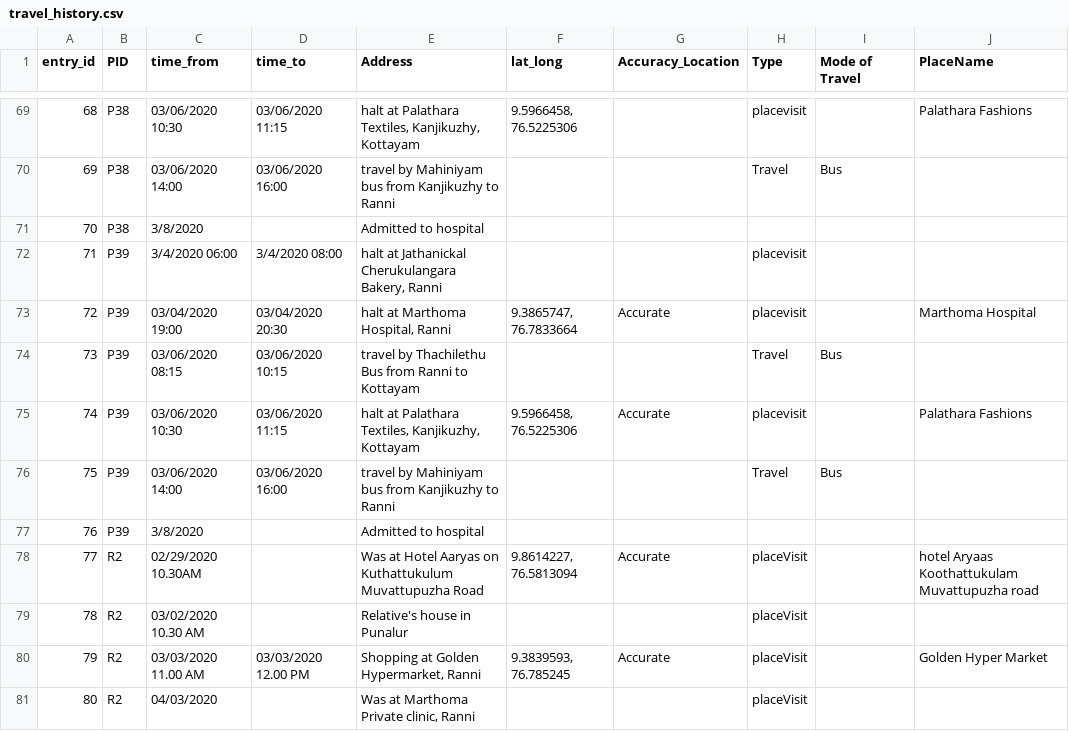
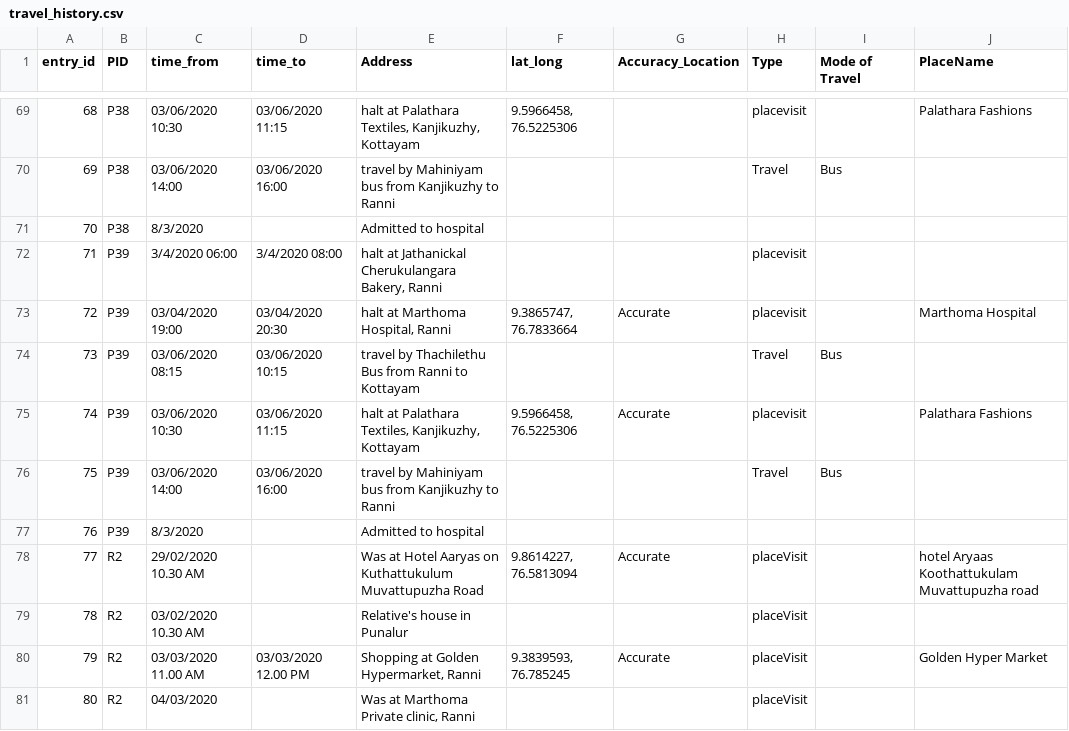
Before and after one commit to covid19india/CovidCrowd, a CSV file: data/travel_history.csv, drawn as a sheet; only a part is shown, gaps mark what is left out; the diff names each change by its address in the sheet, - before the commit and + after, or states it on an @@ line.

Commit message:
data update for Mar24 4.50pm

```diff
--- a/data/travel_history.csv
+++ b/data/travel_history.csv
-C71 (time_from): 3/8/2020
+C71 (time_from): 8/3/2020
-C77 (time_from): 3/8/2020
+C77 (time_from): 8/3/2020
-C78 (time_from): 02/29/2020 10.30AM
+C78 (time_from): 29/02/2020 10.30 AM
```
Also changed, not shown: 1 other file.
